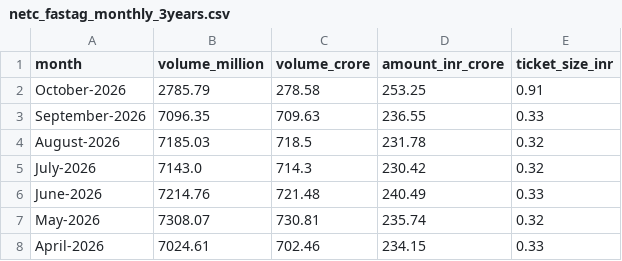
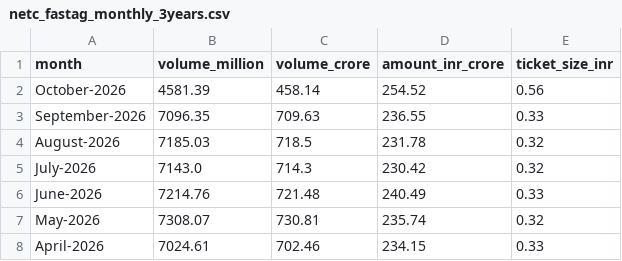
Before and after one commit to zxcty54/stock-crypto-tracker, a CSV file: netc_fastag_monthly_3years.csv, drawn as a sheet.

```diff
--- a/netc_fastag_monthly_3years.csv
+++ b/netc_fastag_monthly_3years.csv
@@ -1,3 +1,3 @@
 month,volume_million,volume_crore,amount_inr_crore,ticket_size_inr
-October-2026,2785.79,278.58,253.25,0.91
+October-2026,4581.39,458.14,254.52,0.56
 September-2026,7096.35,709.63,236.55,0.33
```
Also changed, not shown: 1 other file.
